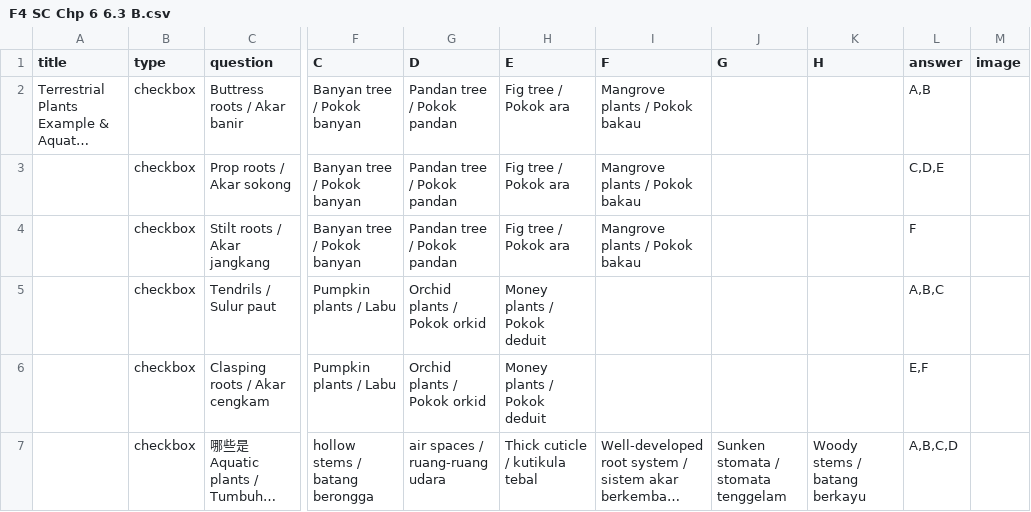
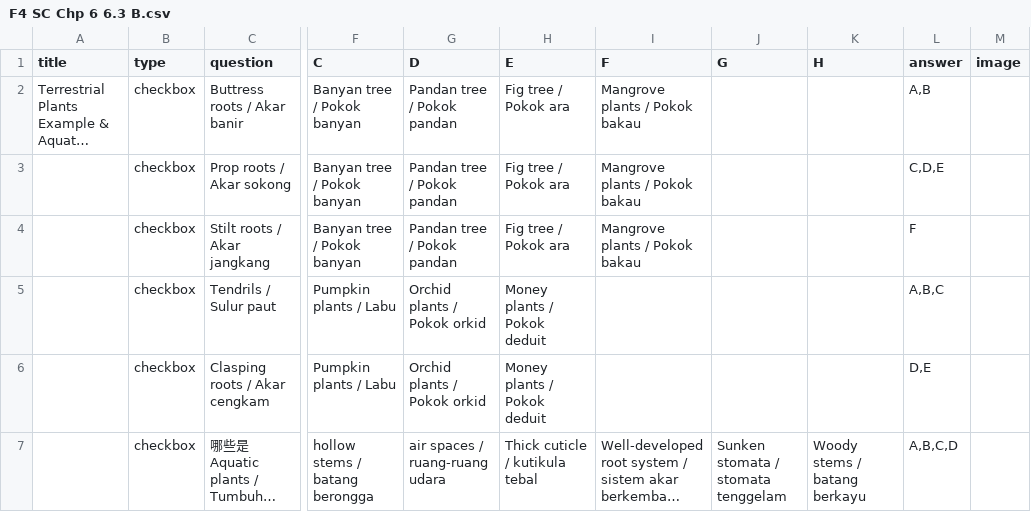
Before and after one commit to nobody0619/F4-SC, a CSV file: F4 SC Chp 6 6.3 B.csv, drawn as a sheet; only a part is shown, gaps mark what is left out; long unchanged cells end in …; the diff names each change by its address in the sheet, - before the commit and + after, or states it on an @@ line.

Commit message:
Add files via upload

```diff
--- a/F4 SC Chp 6 6.3 B.csv
+++ b/F4 SC Chp 6 6.3 B.csv
-L6 (answer): E,F
+L6 (answer): D,E
```
